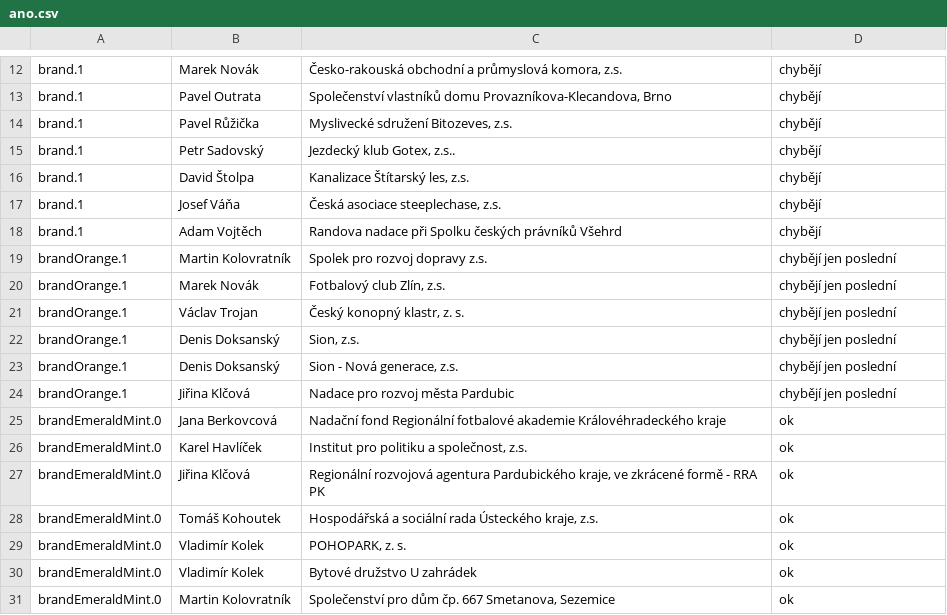
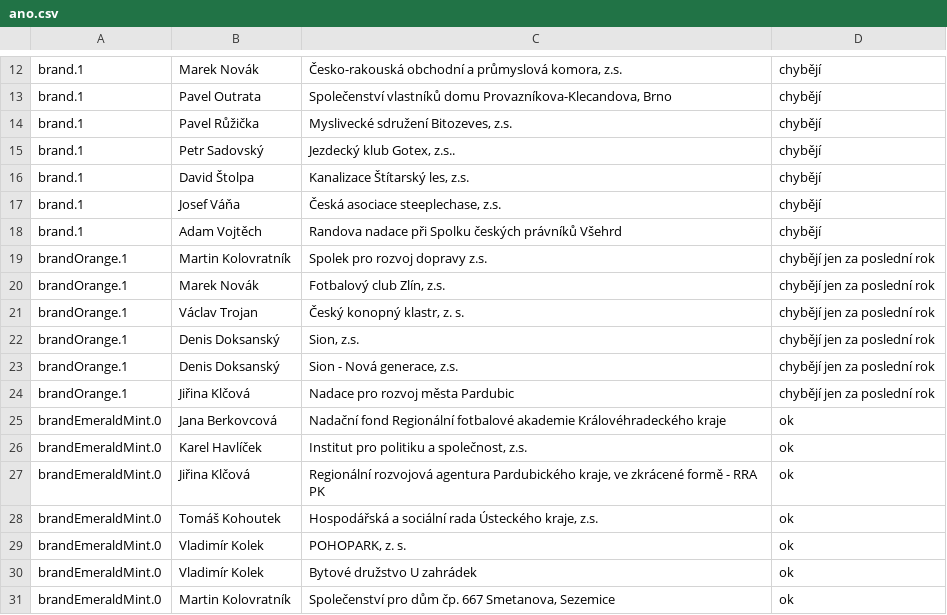
Before and after one commit to michalskop/mahdalova-skop, a CSV file: apps/web/app/clanek/_articles/analyza-2026-03-18-poslanci-chteji-zprisnit-dohled-nad-neziskovkami/ano.csv, drawn as a sheet; only a part is shown, gaps mark what is left out.

```diff
--- a/apps/web/app/clanek/_articles/analyza-2026-03-18-poslanci-chteji-zprisnit-dohled-nad-neziskovkami/ano.csv
+++ b/apps/web/app/clanek/_articles/analyza-2026-03-18-poslanci-chteji-zprisnit-dohled-nad-neziskovkami/ano.csv
@@ -18,8 +18,8 @@ brand.1,Josef Váňa,"Česká asociace steeplechase, z.s.",chybějí
 brand.1,Adam Vojtěch,Randova nadace při Spolku českých právníků Všehrd,chybějí
-brandOrange.1,Martin Kolovratník,Spolek pro rozvoj dopravy z.s.,chybějí jen poslední
-brandOrange.1,Marek Novák,"Fotbalový club Zlín, z.s.",chybějí jen poslední
-brandOrange.1,Václav Trojan,"Český konopný klastr, z. s.",chybějí jen poslední
-brandOrange.1,Denis Doksanský,"Sion, z.s.",chybějí jen poslední
-brandOrange.1,Denis Doksanský,"Sion - Nová generace, z.s.",chybějí jen poslední
-brandOrange.1,Jiřina Klčová,Nadace pro rozvoj města Pardubic ,chybějí jen poslední
+brandOrange.1,Martin Kolovratník,Spolek pro rozvoj dopravy z.s.,chybějí jen za poslední rok
+brandOrange.1,Marek Novák,"Fotbalový club Zlín, z.s.",chybějí jen za poslední rok
+brandOrange.1,Václav Trojan,"Český konopný klastr, z. s.",chybějí jen za poslední rok
+brandOrange.1,Denis Doksanský,"Sion, z.s.",chybějí jen za poslední rok
+brandOrange.1,Denis Doksanský,"Sion - Nová generace, z.s.",chybějí jen za poslední rok
+brandOrange.1,Jiřina Klčová,Nadace pro rozvoj města Pardubic ,chybějí jen za poslední rok
 brandEmeraldMint.0,Jana Berkovcová,Nadační fond Regionální fotbalové akademie Královéhradeckého kraje ,ok
```
Also changed, not shown: apps/web/app/clanek/_articles/analyza-2026-03-18-poslanci-chteji-zprisnit-dohled-nad-neziskovkami/spd.csv, 1 other file.
